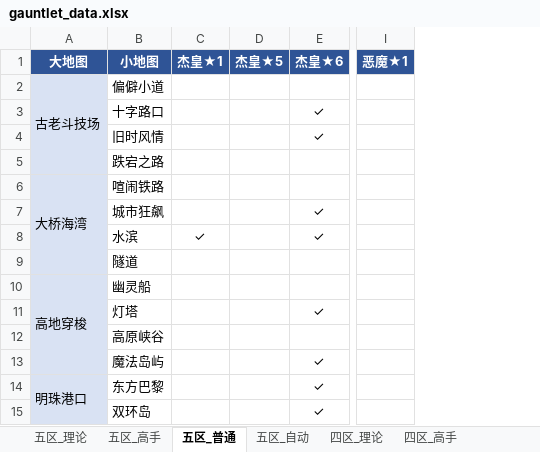
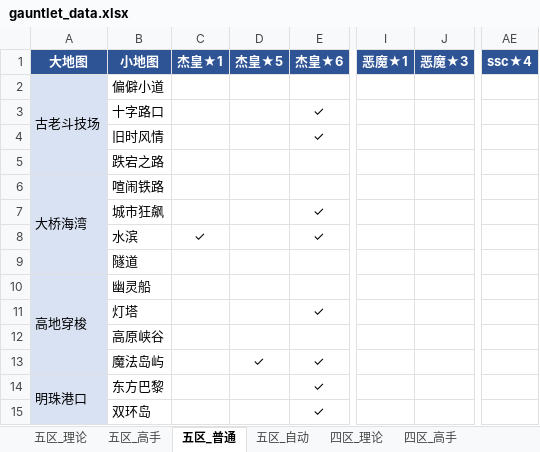
Before and after one commit to Testiphi/MutualExclusionAllocator, an Excel workbook: gauntlet_data.xlsx, sheet 五区_普通, drawn as a sheet; only a part is shown, gaps mark what is left out; values as stored, in another font and other column widths than the file's, no borders; the diff names each change by its address in the sheet, - before the commit and + after, or states it on an @@ line.

```diff
--- a/gauntlet_data.xlsx (sheet 五区_普通)
+++ b/gauntlet_data.xlsx (sheet 五区_普通)
+column J (恶魔★3), empty
+column AE (ssc★4), empty
-D13 (杰皇★5): (empty)
+D13 (杰皇★5): ✓
```
Also changed, not shown: sheet 五区_高手, sheet 四区_高手, sheet 四区_普通, sheet 特殊跑法, 1 other file.
